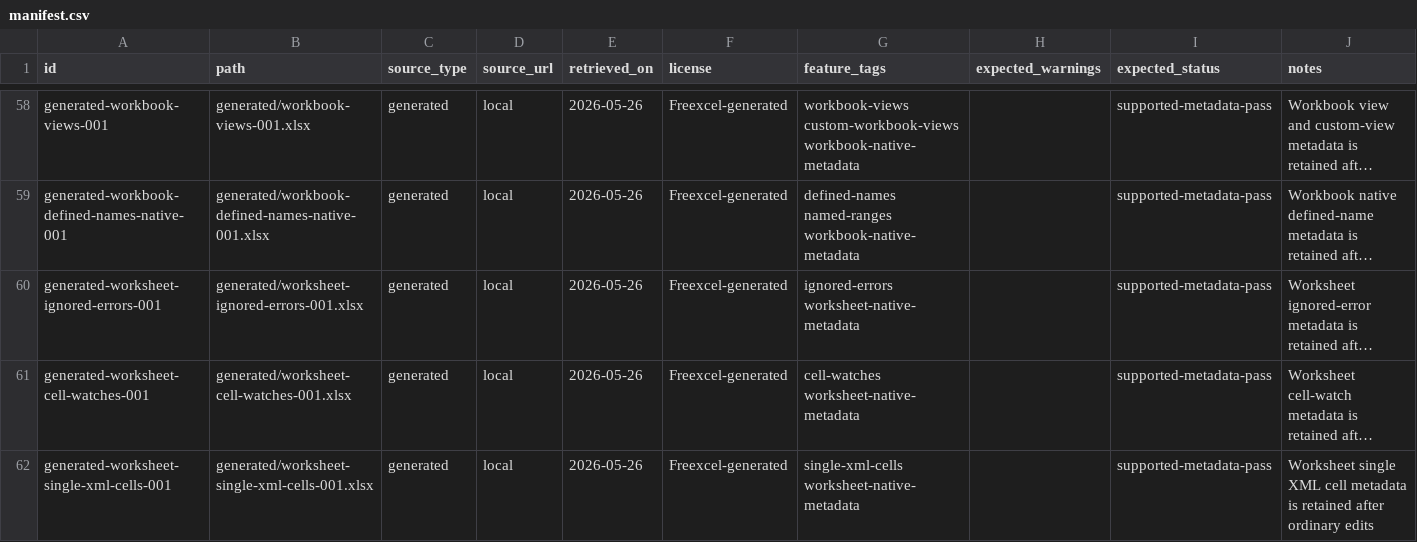
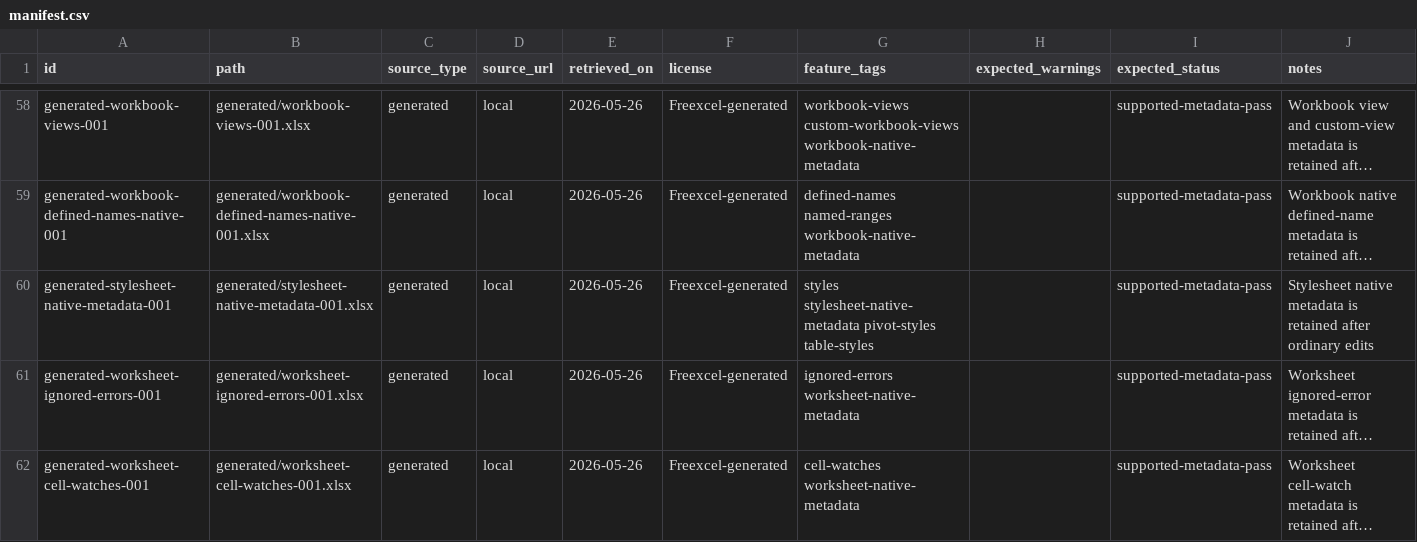
Before and after one commit to tony-xmelon/Freexcel, a CSV file: test-corpus/manifest.csv, drawn as a sheet; only a part is shown, gaps mark what is left out; the shorter side is filled out with more unchanged rows; long unchanged cells end in …; the diff names each change by its address in the sheet, - before the commit and + after, or states it on an @@ line.

Commit message:
Add stylesheet native XLSX corpus row

```diff
--- a/test-corpus/manifest.csv
+++ b/test-corpus/manifest.csv
+row 60: generated-stylesheet-native-metadata-001 | generated/stylesheet-native-metadata-001.xlsx | generated | local | 2026-05-26 | Freexcel-generated | styles stylesheet-native-metadata pivot-styles table-styles |  | supported-metadata-pass | Stylesheet native metadata is retained after ordinary edits
```
Also changed, not shown: 5 other files.
